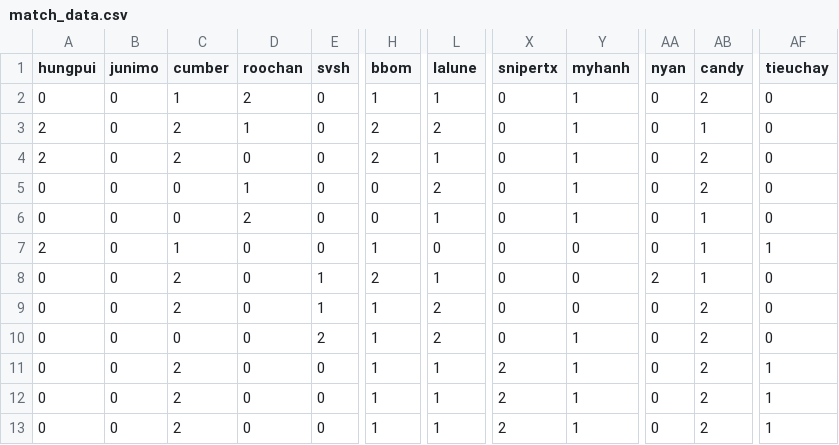
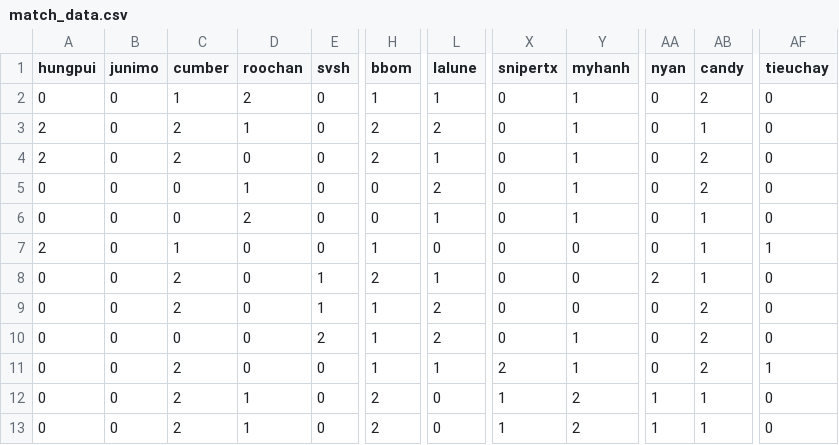
Before and after one commit to angelwshotgun/fbcs, a CSV file: match_data.csv, drawn as a sheet; only a part is shown, gaps mark what is left out; the diff names each change by its address in the sheet, - before the commit and + after, or states it on an @@ line.

Commit message:
Update match_data.csv

```diff
--- a/match_data.csv
+++ b/match_data.csv
-D12:D13 (roochan): 0
+D12:D13 (roochan): 1
-H12:H13 (bbom): 1
+H12:H13 (bbom): 2
-L12:L13 (lalune): 1
+L12:L13 (lalune): 0
-X12:X13 (snipertx): 2
+X12:X13 (snipertx): 1
-Y12:Y13 (myhanh): 1
+Y12:Y13 (myhanh): 2
-AA12:AA13 (nyan): 0
+AA12:AA13 (nyan): 1
-AB12:AB13 (candy): 2
+AB12:AB13 (candy): 1
-AF12:AF13 (tieuchay): 1
+AF12:AF13 (tieuchay): 0
```
